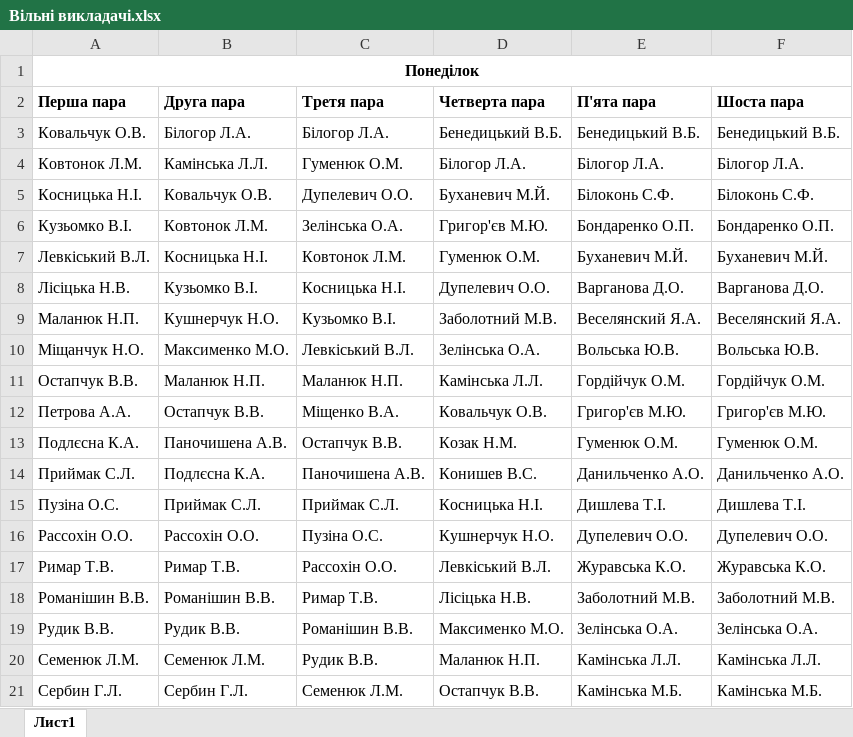
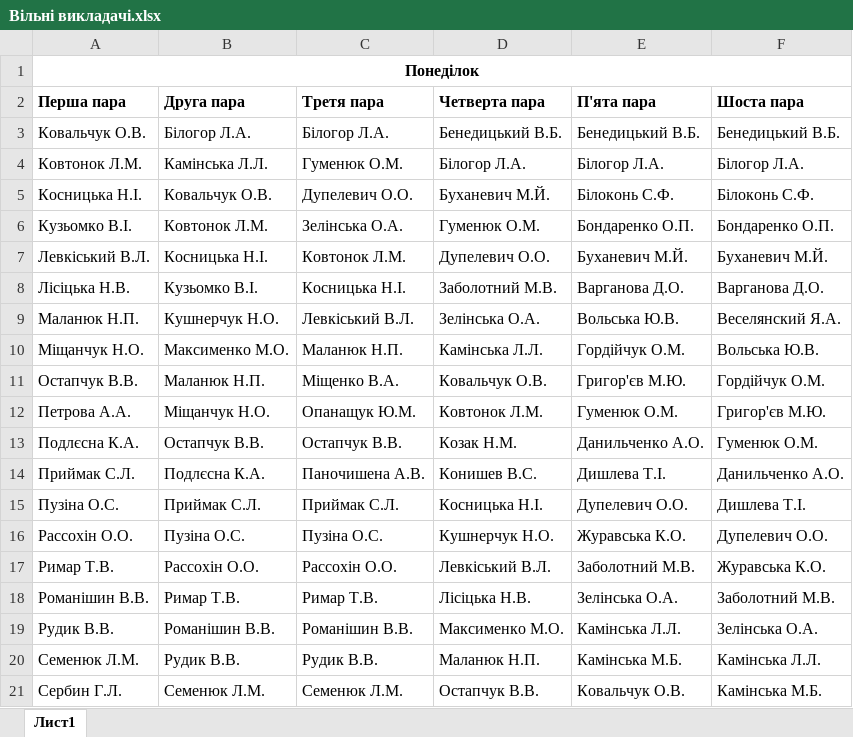
Before and after one commit to DeNice-r/SCP, an Excel workbook: Schedule Calculator Pro/bin/Debug/Вільні викладачі.xlsx, sheet Лист1, drawn as a sheet; only a part is shown; values as stored, in another font and other column widths than the file's, no borders; the diff covers the shown part only; the diff names each change by its address in the sheet, - before the commit and + after, or states it on an @@ line.

```diff
--- a/Schedule Calculator Pro/bin/Debug/Вільні викладачі.xlsx (sheet Лист1)
+++ b/Schedule Calculator Pro/bin/Debug/Вільні викладачі.xlsx (sheet Лист1)
-D6 (Четверта пара): Григор'єв М.Ю.
+D6 (Четверта пара): Гуменюк О.М.
-D7 (Четверта пара): Гуменюк О.М.
+D7 (Четверта пара): Дупелевич О.О.
-D8 (Четверта пара): Дупелевич О.О.
+D8 (Четверта пара): Заболотний М.В.
-C9 (Третя пара): Кузьомко В.І.
+C9 (Третя пара): Левкіський В.Л.
-D9 (Четверта пара): Заболотний М.В.
+D9 (Четверта пара): Зелінська О.А.
-E9 (П'ята пара): Веселянский Я.А.
+E9 (П'ята пара): Вольська Ю.В.
-C10 (Третя пара): Левкіський В.Л.
+C10 (Третя пара): Маланюк Н.П.
-D10 (Четверта пара): Зелінська О.А.
+D10 (Четверта пара): Камінська Л.Л.
-E10 (П'ята пара): Вольська Ю.В.
+E10 (П'ята пара): Гордійчук О.М.
-C11 (Третя пара): Маланюк Н.П.
+C11 (Третя пара): Міщенко В.А.
-D11 (Четверта пара): Камінська Л.Л.
+D11 (Четверта пара): Ковальчук О.В.
-E11 (П'ята пара): Гордійчук О.М.
+E11 (П'ята пара): Григор'єв М.Ю.
-B12 (Друга пара): Остапчук В.В.
+B12 (Друга пара): Міщанчук Н.О.
-C12 (Третя пара): Міщенко В.А.
+C12 (Третя пара): Опанащук Ю.М.
-D12 (Четверта пара): Ковальчук О.В.
+D12 (Четверта пара): Ковтонок Л.М.
-E12 (П'ята пара): Григор'єв М.Ю.
+E12 (П'ята пара): Гуменюк О.М.
-B13 (Друга пара): Паночишена А.В.
+B13 (Друга пара): Остапчук В.В.
-E13 (П'ята пара): Гуменюк О.М.
+E13 (П'ята пара): Данильченко А.О.
-E14 (П'ята пара): Данильченко А.О.
+E14 (П'ята пара): Дишлева Т.І.
-E15 (П'ята пара): Дишлева Т.І.
+E15 (П'ята пара): Дупелевич О.О.
-B16 (Друга пара): Рассохін О.О.
+B16 (Друга пара): Пузіна О.С.
-E16 (П'ята пара): Дупелевич О.О.
+E16 (П'ята пара): Журавська К.О.
-B17 (Друга пара): Римар Т.В.
+B17 (Друга пара): Рассохін О.О.
-E17 (П'ята пара): Журавська К.О.
+E17 (П'ята пара): Заболотний М.В.
-B18 (Друга пара): Романішин В.В.
+B18 (Друга пара): Римар Т.В.
-E18 (П'ята пара): Заболотний М.В.
+E18 (П'ята пара): Зелінська О.А.
-B19 (Друга пара): Рудик В.В.
+B19 (Друга пара): Романішин В.В.
-E19 (П'ята пара): Зелінська О.А.
+E19 (П'ята пара): Камінська Л.Л.
-B20 (Друга пара): Семенюк Л.М.
+B20 (Друга пара): Рудик В.В.
-E20 (П'ята пара): Камінська Л.Л.
+E20 (П'ята пара): Камінська М.Б.
-B21 (Друга пара): Сербин Г.Л.
+B21 (Друга пара): Семенюк Л.М.
-E21 (П'ята пара): Камінська М.Б.
+E21 (П'ята пара): Ковальчук О.В.
```
Also changed, not shown: 19 added rows, 19 removed rows and 273 edited cells elsewhere in this sheet, Schedule Calculator Pro/bin/Debug/База даних.xlsx, Schedule Calculator Pro/bin/Debug/Вільні аудиторії.xlsx, 18 other files.
